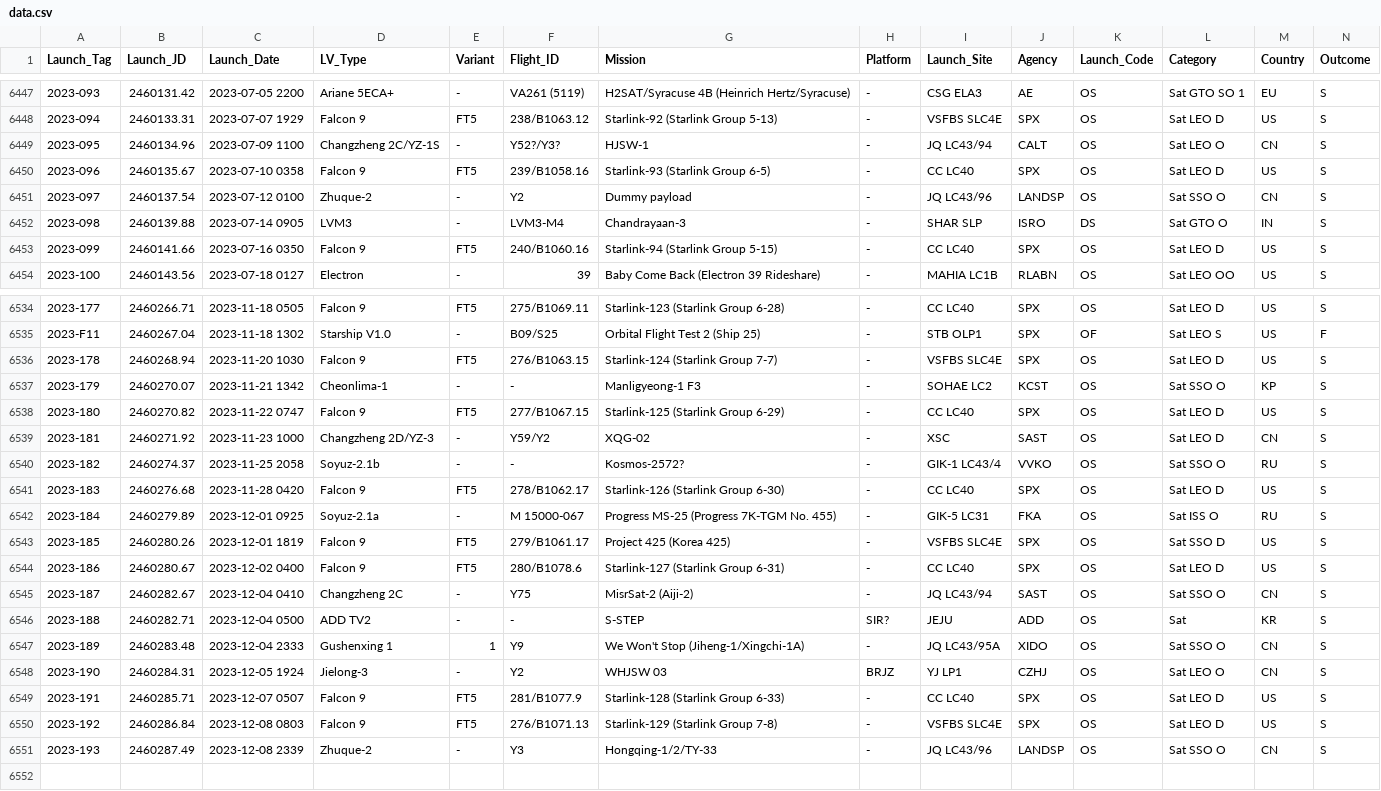
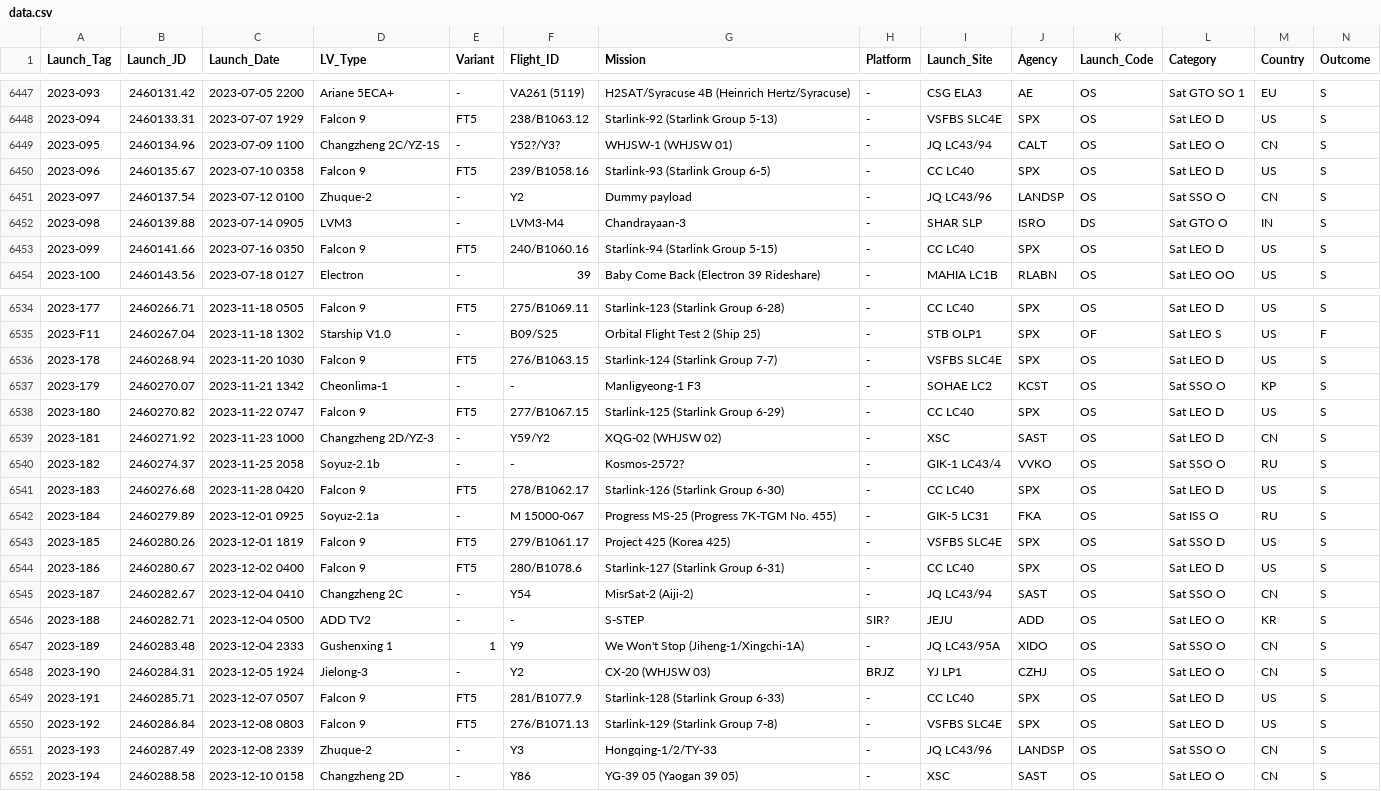
Before and after one commit to ctanas/parsec-elisp, a CSV file: content-org/data.csv, drawn as a sheet; only a part is shown, gaps mark what is left out.

```diff
--- a/content-org/data.csv
+++ b/content-org/data.csv
@@ -6448,3 +6448,3 @@ Launch_Tag;Launch_JD;Launch_Date;LV_Type;Variant;Flight_ID;Mission;Platform;Laun
 2023-094 ;2460133.31;2023-07-07 1929;Falcon 9;FT5;238/B1063.12;Starlink-92 (Starlink Group 5-13);-;VSFBS SLC4E;SPX;OS;Sat LEO D;US;S
-2023-095 ;2460134.96;2023-07-09 1100;Changzheng 2C/YZ-1S;-;Y52?/Y3?;HJSW-1;-;JQ LC43/94;CALT;OS;Sat LEO O;CN;S
+2023-095 ;2460134.96;2023-07-09 1100;Changzheng 2C/YZ-1S;-;Y52?/Y3?;WHJSW-1 (WHJSW 01);-;JQ LC43/94;CALT;OS;Sat LEO O;CN;S
 2023-096 ;2460135.67;2023-07-10 0358;Falcon 9;FT5;239/B1058.16;Starlink-93 (Starlink Group 6-5);-;CC LC40;SPX;OS;Sat LEO D;US;S
@@ -6538,3 +6538,3 @@ Launch_Tag;Launch_JD;Launch_Date;LV_Type;Variant;Flight_ID;Mission;Platform;Laun
 2023-180 ;2460270.82;2023-11-22 0747;Falcon 9;FT5;277/B1067.15;Starlink-125 (Starlink Group 6-29);-;CC LC40;SPX;OS;Sat LEO D;US;S
-2023-181 ;2460271.92;2023-11-23 1000;Changzheng 2D/YZ-3;-;Y59/Y2;XQG-02;-;XSC;SAST;OS;Sat LEO D;CN;S
+2023-181 ;2460271.92;2023-11-23 1000;Changzheng 2D/YZ-3;-;Y59/Y2;XQG-02 (WHJSW 02);-;XSC;SAST;OS;Sat LEO D;CN;S
 2023-182 ;2460274.37;2023-11-25 2058;Soyuz-2.1b;-;-;Kosmos-2572?;-;GIK-1 LC43/4;VVKO;OS;Sat SSO O;RU;S
@@ -6544,6 +6544,6 @@ Launch_Tag;Launch_JD;Launch_Date;LV_Type;Variant;Flight_ID;Mission;Platform;Laun
 2023-186 ;2460280.67;2023-12-02 0400;Falcon 9;FT5;280/B1078.6;Starlink-127 (Starlink Group 6-31);-;CC LC40;SPX;OS;Sat LEO D;US;S
-2023-187 ;2460282.67;2023-12-04 0410;Changzheng 2C;-;Y75;MisrSat-2 (Aiji-2);-;JQ LC43/94;SAST;OS;Sat SSO O;CN;S
-2023-188 ;2460282.71;2023-12-04 0500;ADD TV2;-;-;S-STEP;SIR?;JEJU;ADD;OS;Sat;KR;S
+2023-187 ;2460282.67;2023-12-04 0410;Changzheng 2C;-;Y54;MisrSat-2 (Aiji-2);-;JQ LC43/94;SAST;OS;Sat SSO O;CN;S
+2023-188 ;2460282.71;2023-12-04 0500;ADD TV2;-;-;S-STEP;SIR?;JEJU;ADD;OS;Sat LEO O;KR;S
 2023-189 ;2460283.48;2023-12-04 2333;Gushenxing 1;1;Y9;We Won't Stop (Jiheng-1/Xingchi-1A);-;JQ LC43/95A;XIDO;OS;Sat SSO O;CN;S
-2023-190 ;2460284.31;2023-12-05 1924;Jielong-3;-;Y2;WHJSW 03;BRJZ;YJ LP1;CZHJ;OS;Sat LEO O;CN;S
+2023-190 ;2460284.31;2023-12-05 1924;Jielong-3;-;Y2;CX-20 (WHJSW 03);BRJZ;YJ LP1;CZHJ;OS;Sat LEO O;CN;S
 2023-191 ;2460285.71;2023-12-07 0507;Falcon 9;FT5;281/B1077.9;Starlink-128 (Starlink Group 6-33);-;CC LC40;SPX;OS;Sat LEO D;US;S
@@ -6551 +6551,2 @@ Launch_Tag;Launch_JD;Launch_Date;LV_Type;Variant;Flight_ID;Mission;Platform;Laun
 2023-193 ;2460287.49;2023-12-08 2339;Zhuque-2;-;Y3;Hongqing-1/2/TY-33;-;JQ LC43/96;LANDSP;OS;Sat SSO O;CN;S
+2023-194 ;2460288.58;2023-12-10 0158;Changzheng 2D;-;Y86;YG-39 05 (Yaogan 39 05);-;XSC;SAST;OS;Sat LEO O;CN;S
```
Also changed, not shown: 6 other files.
